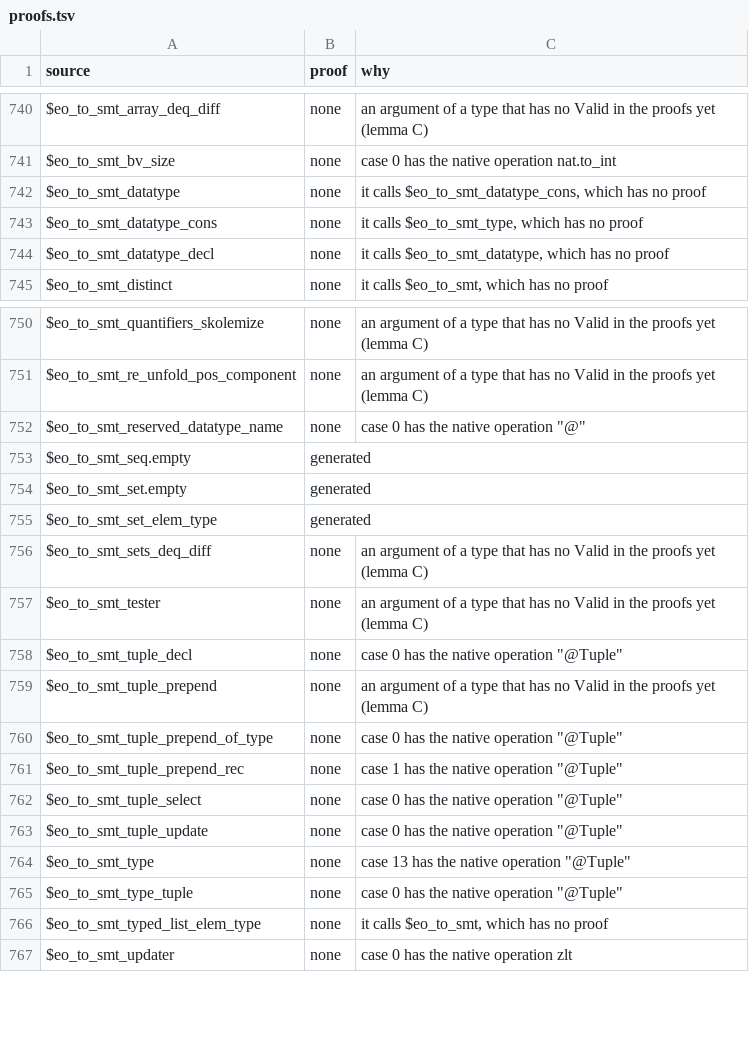
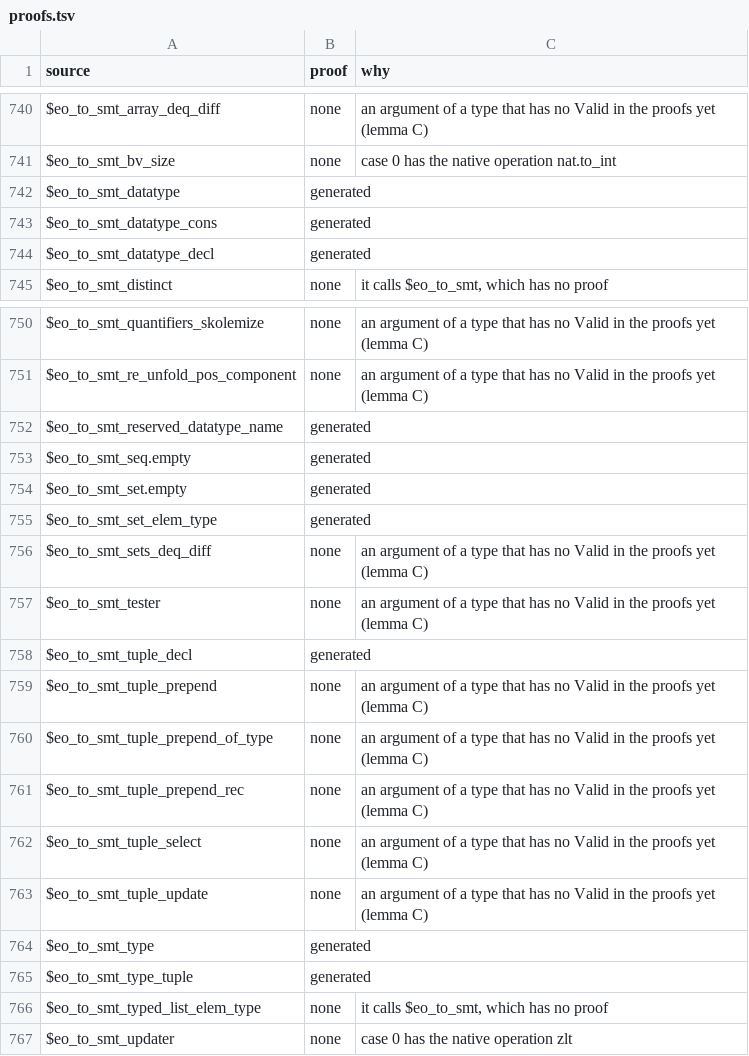
Before and after one commit to daniel-larraz/pathos, a TSV file: generated/cpc-checker/proofs.tsv, drawn as a sheet; only a part is shown, gaps mark what is left out.

```diff
--- a/generated/cpc-checker/proofs.tsv
+++ b/generated/cpc-checker/proofs.tsv
@@ -741,5 +741,5 @@ $eo_to_smt_array_deq_diff	none	an argument of a type that has no Valid in the pr
 $eo_to_smt_bv_size	none	case 0 has the native operation nat.to_int
-$eo_to_smt_datatype	none	it calls $eo_to_smt_datatype_cons, which has no proof
-$eo_to_smt_datatype_cons	none	it calls $eo_to_smt_type, which has no proof
-$eo_to_smt_datatype_decl	none	it calls $eo_to_smt_datatype, which has no proof
+$eo_to_smt_datatype	generated	
+$eo_to_smt_datatype_cons	generated	
+$eo_to_smt_datatype_decl	generated	
 $eo_to_smt_distinct	none	it calls $eo_to_smt, which has no proof
@@ -751,3 +751,3 @@ $eo_to_smt_quantifiers_skolemize	none	an argument of a type that has no Valid in
 $eo_to_smt_re_unfold_pos_component	none	an argument of a type that has no Valid in the proofs yet (lemma C)
-$eo_to_smt_reserved_datatype_name	none	case 0 has the native operation "@"
+$eo_to_smt_reserved_datatype_name	generated	
 $eo_to_smt_seq.empty	generated	
@@ -757,10 +757,10 @@ $eo_to_smt_sets_deq_diff	none	an argument of a type that has no Valid in the pro
 $eo_to_smt_tester	none	an argument of a type that has no Valid in the proofs yet (lemma C)
-$eo_to_smt_tuple_decl	none	case 0 has the native operation "@Tuple"
+$eo_to_smt_tuple_decl	generated	
 $eo_to_smt_tuple_prepend	none	an argument of a type that has no Valid in the proofs yet (lemma C)
-$eo_to_smt_tuple_prepend_of_type	none	case 0 has the native operation "@Tuple"
-$eo_to_smt_tuple_prepend_rec	none	case 1 has the native operation "@Tuple"
-$eo_to_smt_tuple_select	none	case 0 has the native operation "@Tuple"
-$eo_to_smt_tuple_update	none	case 0 has the native operation "@Tuple"
-$eo_to_smt_type	none	case 13 has the native operation "@Tuple"
-$eo_to_smt_type_tuple	none	case 0 has the native operation "@Tuple"
+$eo_to_smt_tuple_prepend_of_type	none	an argument of a type that has no Valid in the proofs yet (lemma C)
+$eo_to_smt_tuple_prepend_rec	none	an argument of a type that has no Valid in the proofs yet (lemma C)
+$eo_to_smt_tuple_select	none	an argument of a type that has no Valid in the proofs yet (lemma C)
+$eo_to_smt_tuple_update	none	an argument of a type that has no Valid in the proofs yet (lemma C)
+$eo_to_smt_type	generated	
+$eo_to_smt_type_tuple	generated	
 $eo_to_smt_typed_list_elem_type	none	it calls $eo_to_smt, which has no proof
```
Also changed, not shown: generated/cpcmini-checker/proofs.tsv, 12 other files.
